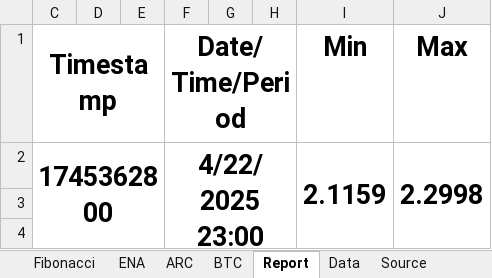
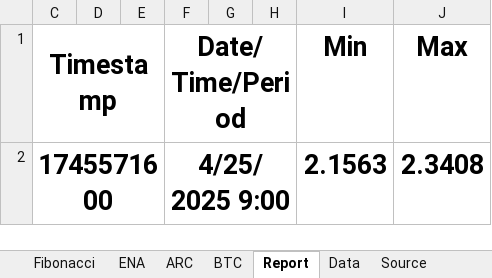
Before and after one commit to djorgens2/blofin-data, an Excel workbook: ~Documents/crypto-analysis.xlsx, sheet Report, drawn as a sheet; values as stored, in another font and other column widths than the file's, no borders; charts and pictures not drawn; removed rows and columns are numbered as before the commit, all else as after; the diff names each change by its address in the sheet, - before the commit and + after, or states it on an @@ line.

```diff
--- a/~Documents/crypto-analysis.xlsx (sheet Report)
+++ b/~Documents/crypto-analysis.xlsx (sheet Report)
-row 2: 1745362800 |  |  | 4/22/2025 23:00 |  |  | 2.1159 | 2.2998
-row 2: (empty)
+row 2: 1745571600 |  |  | 4/25/2025 9:00 |  |  | 2.1563 | 2.3408
+C2:E2 merged
+F2:H2 merged
-row 4: (empty)
```
Also changed, not shown: sheet Source, sheet Data, formulas that keep their value, hidden cells, charts or pictures, 5 other files.
